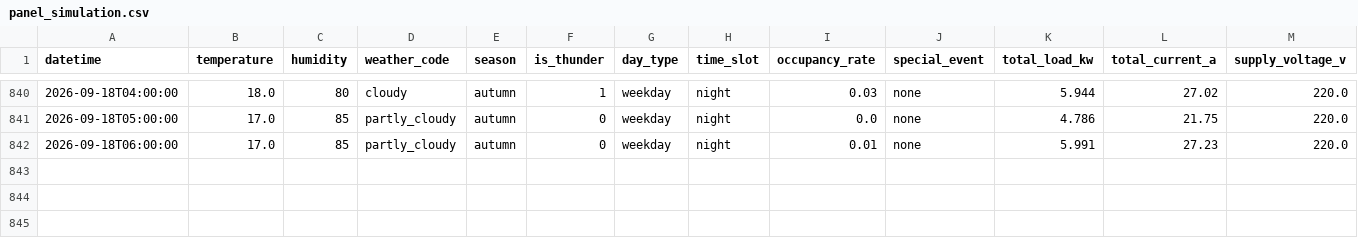
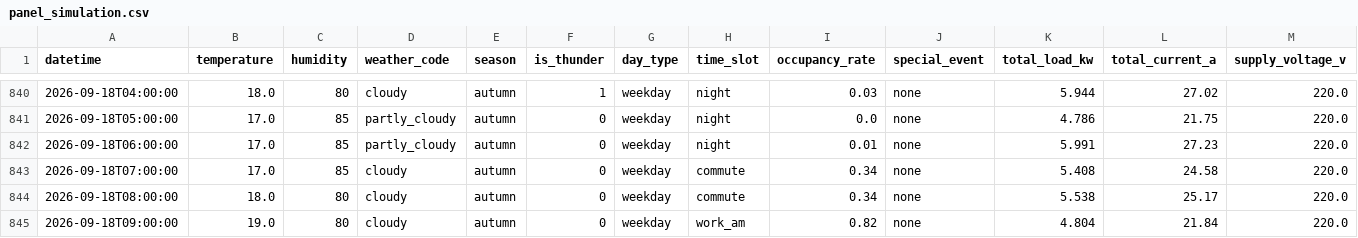
Before and after one commit to wnstjq813-web/smart-panel-data, a CSV file: data/panel_simulation.csv, drawn as a sheet; only a part is shown, gaps mark what is left out; rows hold the shown columns only; the diff names each change by its address in the sheet, - before the commit and + after, or states it on an @@ line.

Commit message:
[모니터] 2026-09-18 09:41 (3행 추가)

```diff
--- a/data/panel_simulation.csv
+++ b/data/panel_simulation.csv
+row 843: 2026-09-18T07:00:00 | 17.0 | 85 | cloudy | autumn | 0 | weekday | commute | 0.34 | none | 5.408 | 24.58 | 220.0
+row 844: 2026-09-18T08:00:00 | 18.0 | 80 | cloudy | autumn | 0 | weekday | commute | 0.34 | none | 5.538 | 25.17 | 220.0
+row 845: 2026-09-18T09:00:00 | 19.0 | 80 | cloudy | autumn | 0 | weekday | work_am | 0.82 | none | 4.804 | 21.84 | 220.0
```
